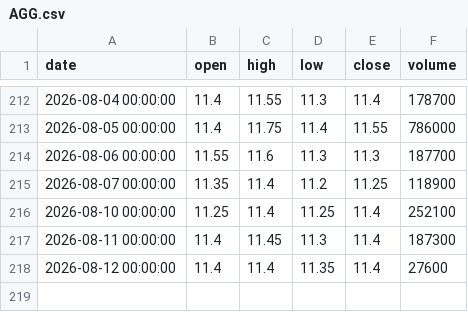
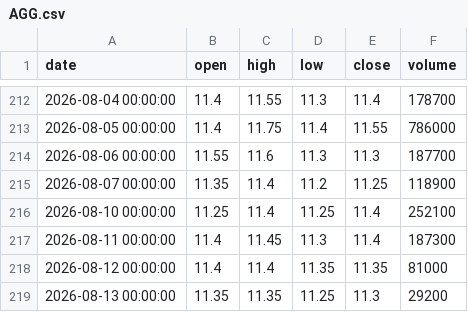
Before and after one commit to ALuong81/Find, a CSV file: data/market/AGG.csv, drawn as a sheet; only a part is shown, gaps mark what is left out.

```diff
--- a/data/market/AGG.csv
+++ b/data/market/AGG.csv
@@ -217,2 +217,3 @@ date,open,high,low,close,volume
 2026-08-11 00:00:00,11.4,11.45,11.3,11.4,187300
-2026-08-12 00:00:00,11.4,11.4,11.35,11.4,27600
+2026-08-12 00:00:00,11.4,11.4,11.35,11.35,81000
+2026-08-13 00:00:00,11.35,11.35,11.25,11.3,29200
```
Also changed, not shown: data/market/ACB.csv, data/market/AGR.csv, 17 other files.
